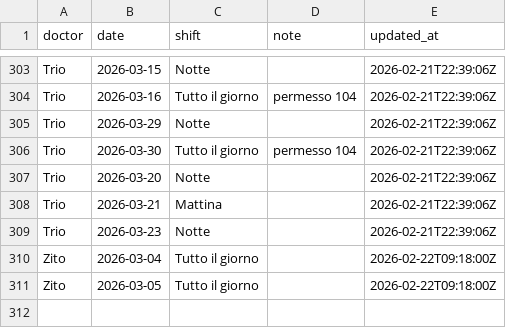
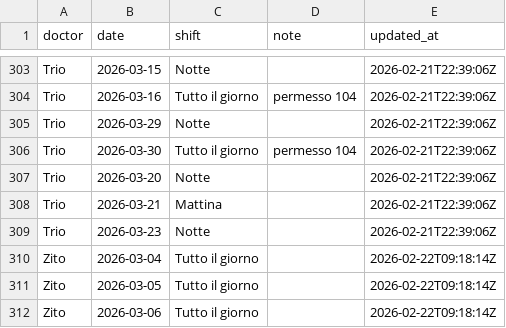
Before and after one commit to rlicordari/Turni-ind, a CSV file: unavailability_store.csv, drawn as a sheet; only a part is shown, gaps mark what is left out.

Commit message:
Update unavailability: Zito (2026-02-22T09:18:14Z)

```diff
--- a/unavailability_store.csv
+++ b/unavailability_store.csv
@@ -309,3 +309,4 @@ Trio,2026-03-21,Mattina,,2026-02-21T22:39:06Z
 Trio,2026-03-23,Notte,,2026-02-21T22:39:06Z
-Zito,2026-03-04,Tutto il giorno,,2026-02-22T09:18:00Z
-Zito,2026-03-05,Tutto il giorno,,2026-02-22T09:18:00Z
+Zito,2026-03-04,Tutto il giorno,,2026-02-22T09:18:14Z
+Zito,2026-03-05,Tutto il giorno,,2026-02-22T09:18:14Z
+Zito,2026-03-06,Tutto il giorno,,2026-02-22T09:18:14Z
```
